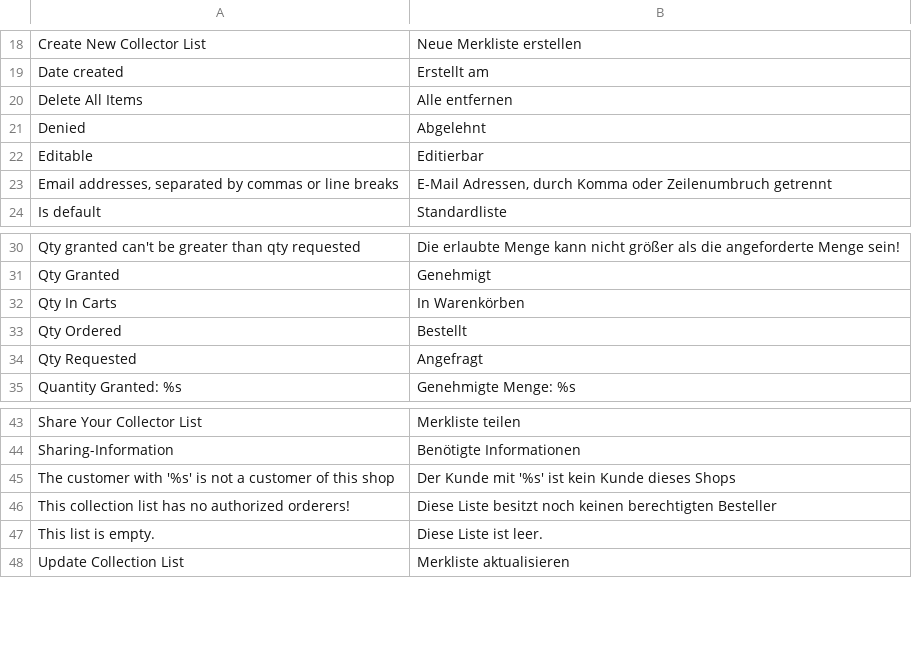
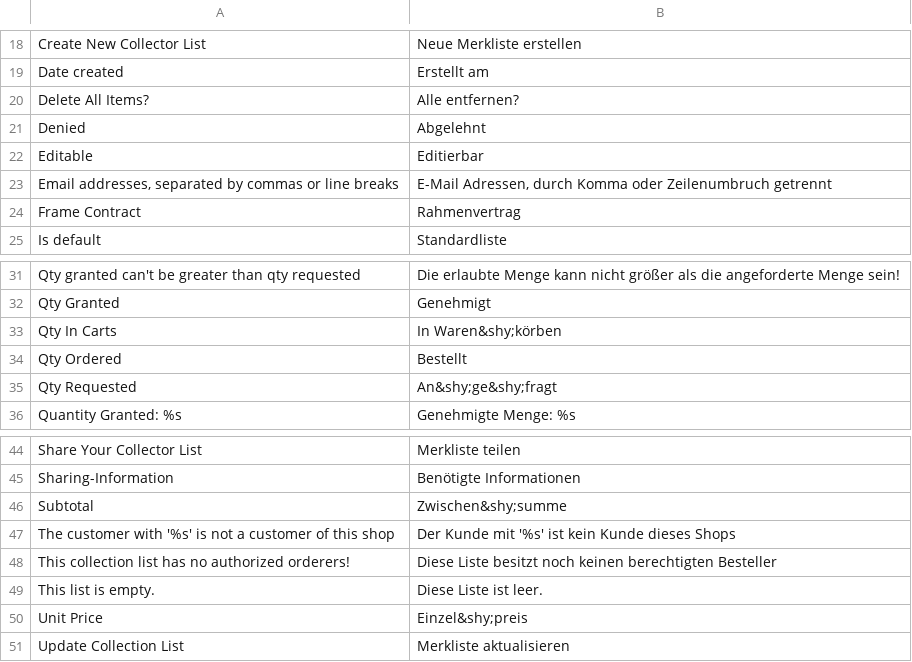
Before and after one commit to b3-it/magento-lts, a CSV file: app/locale/de_DE/Sid_Wishlist.csv, drawn as a sheet; only a part is shown, gaps mark what is left out.

Commit message:
*SiD :: Template : Darstellung des CMS im BE repariert *SiD :: Translation : Übersetzungen komplettiert *SiD :: CSS : Darstellungen angepasst und Verschiebungen/Überlappungen korrigiert

```diff
--- a/app/locale/de_DE/Sid_Wishlist.csv
+++ b/app/locale/de_DE/Sid_Wishlist.csv
@@ -19,3 +19,3 @@
 "Date created","Erstellt am"
-"Delete All Items","Alle entfernen"
+"Delete All Items?","Alle entfernen?"
 "Denied","Abgelehnt"
@@ -23,2 +23,3 @@
 "Email addresses, separated by commas or line breaks","E-Mail Adressen, durch Komma oder Zeilenumbruch getrennt"
+"Frame Contract","Rahmenvertrag"
 "Is default","Standardliste"
@@ -31,5 +32,5 @@
 "Qty Granted","Genehmigt"
-"Qty In Carts","In Warenkörben"
+"Qty In Carts","In Waren&shy;körben"
 "Qty Ordered","Bestellt"
-"Qty Requested","Angefragt"
+"Qty Requested","An&shy;ge&shy;fragt"
 "Quantity Granted: %s","Genehmigte Menge: %s"
@@ -44,2 +45,3 @@
 "Sharing-Information","Benötigte Informationen"
+"Subtotal","Zwischen&shy;summe"
 "The customer with '%s' is not a customer of this shop","Der Kunde mit '%s' ist kein Kunde dieses Shops"
@@ -47,2 +49,3 @@
 "This list is empty.","Diese Liste ist leer."
+"Unit Price","Einzel&shy;preis"
 "Update Collection List","Merkliste aktualisieren"
```
Also changed, not shown: 3 other files.
